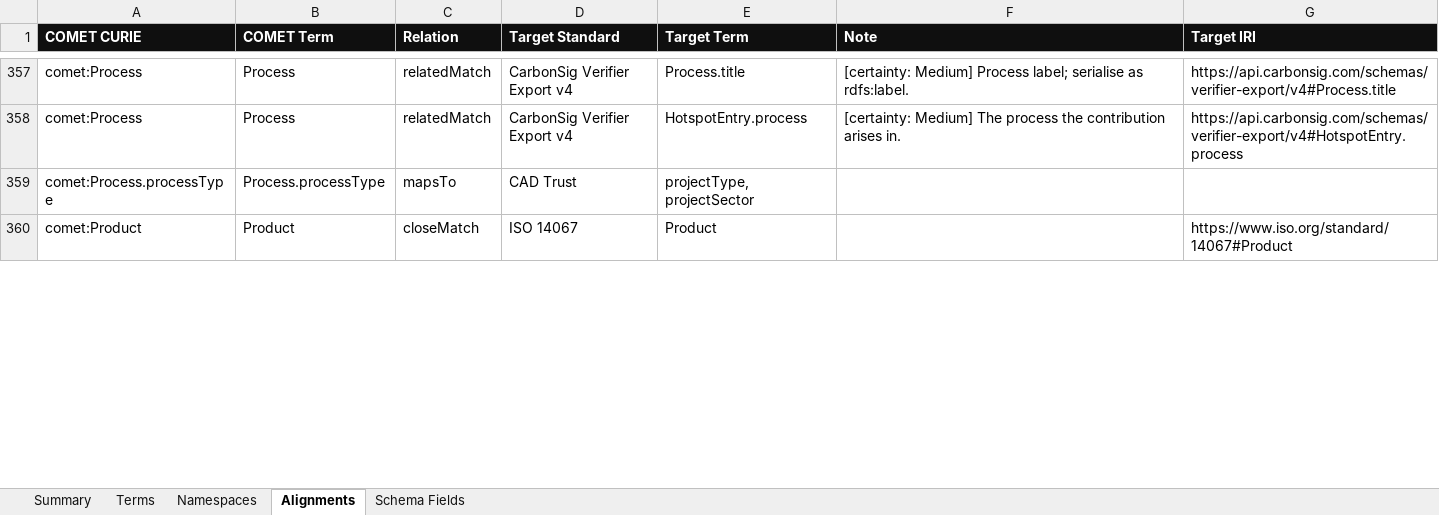
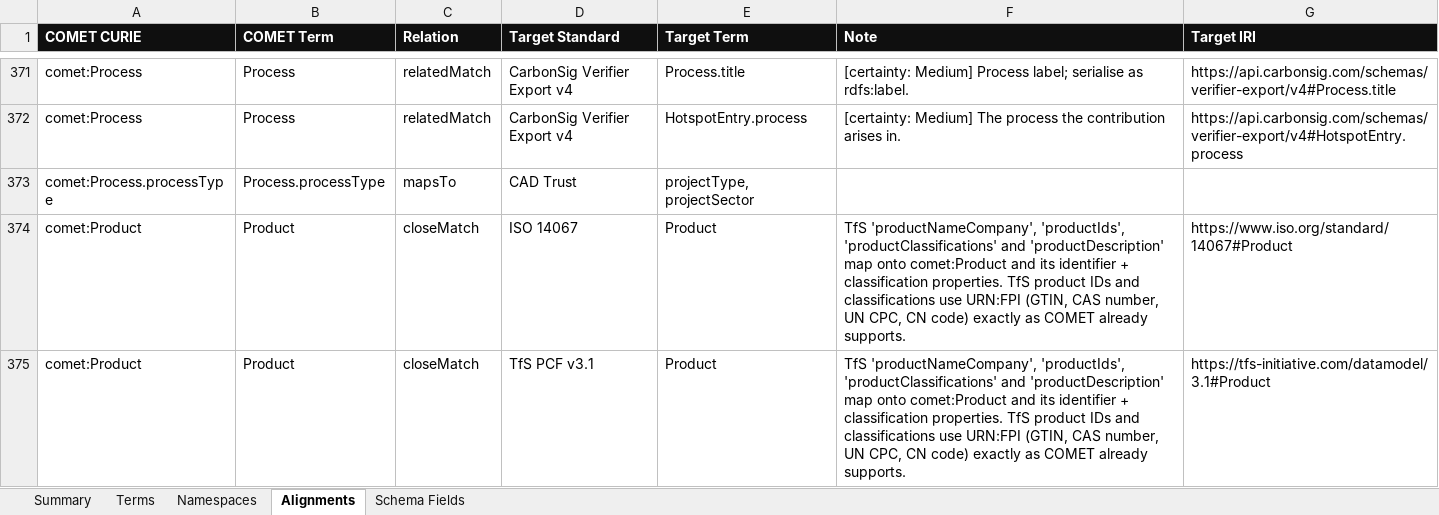
Before and after one commit to Carbonsig/comet-ontology, an Excel workbook: docs/comet-ontology-values.xlsx, sheet Alignments, drawn as a sheet; only a part is shown, gaps mark what is left out; values as stored, in another font and other column widths than the file's, no borders; addresses are those after the commit; the diff covers the shown part only; the diff names each change by its address in the sheet, - before the commit and + after, or states it on an @@ line.

Commit message:
docs: promote comet-tfs (TfS PCF v3.1) into published ontology graph
Regenerate ontology map + docs to fold the comet-tfs extension (committed
d3ba1b9) into the published graph: +167 terms (24 classes, 79 enum values,
13 object props, 51 datatype props), 1001->1168 total. Register namespace in
comet-context.jsonld + build-ontology-map.py; surface in index/ontology/
data-exchange docs. Purely additive; all prior namespaces intact; TTLs parse
(863+129 triples); rebuild deterministic.

```diff
--- a/docs/comet-ontology-values.xlsx (sheet Alignments)
+++ b/docs/comet-ontology-values.xlsx (sheet Alignments)
-F374 (Note): (empty)
+F374 (Note): TfS 'productNameCompany', 'productIds', 'productClassifications' and 'productDescription' map onto comet:Product and its identifier + classification properties. TfS product IDs and classifications use URN:FPI (GTIN, CAS number, UN CPC, CN code) exactly as COMET already supports.
+row 375: comet:Product | Product | closeMatch | TfS PCF v3.1 | Product | TfS 'productNameCompany', 'productIds', 'productClassifications' and 'productDescription' map onto comet:Product and its identifier + classification properties. TfS product IDs and classifications use URN:FPI (GTIN, CAS number, UN CPC, CN code) exactly as COMET already supports. | https://tfs-initiative.com/datamodel/3.1#Product
```
Also changed, not shown: 14 added rows and 3 edited cells elsewhere in this sheet, sheet Terms, sheet Summary, sheet Namespaces, 8 other files.
